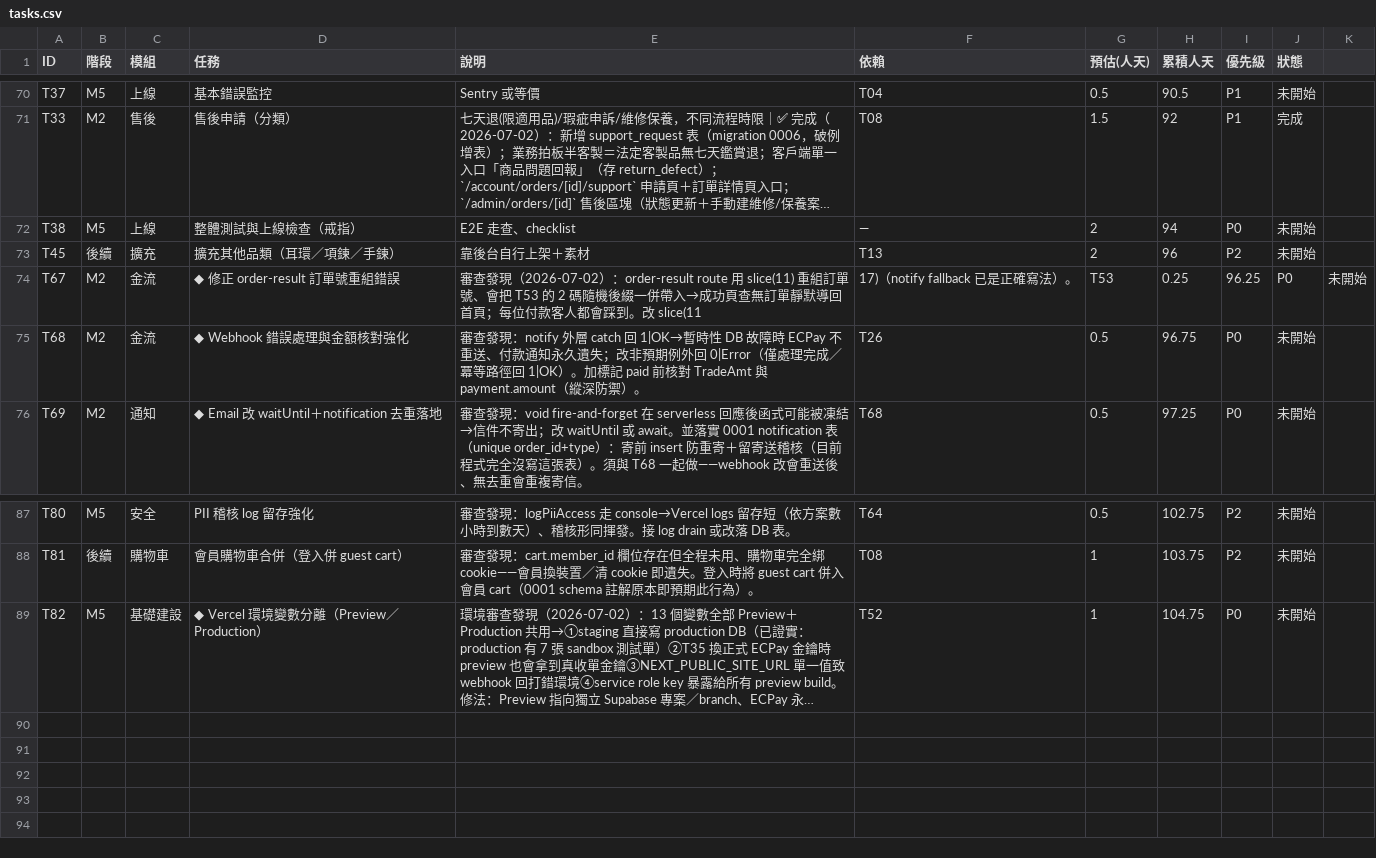
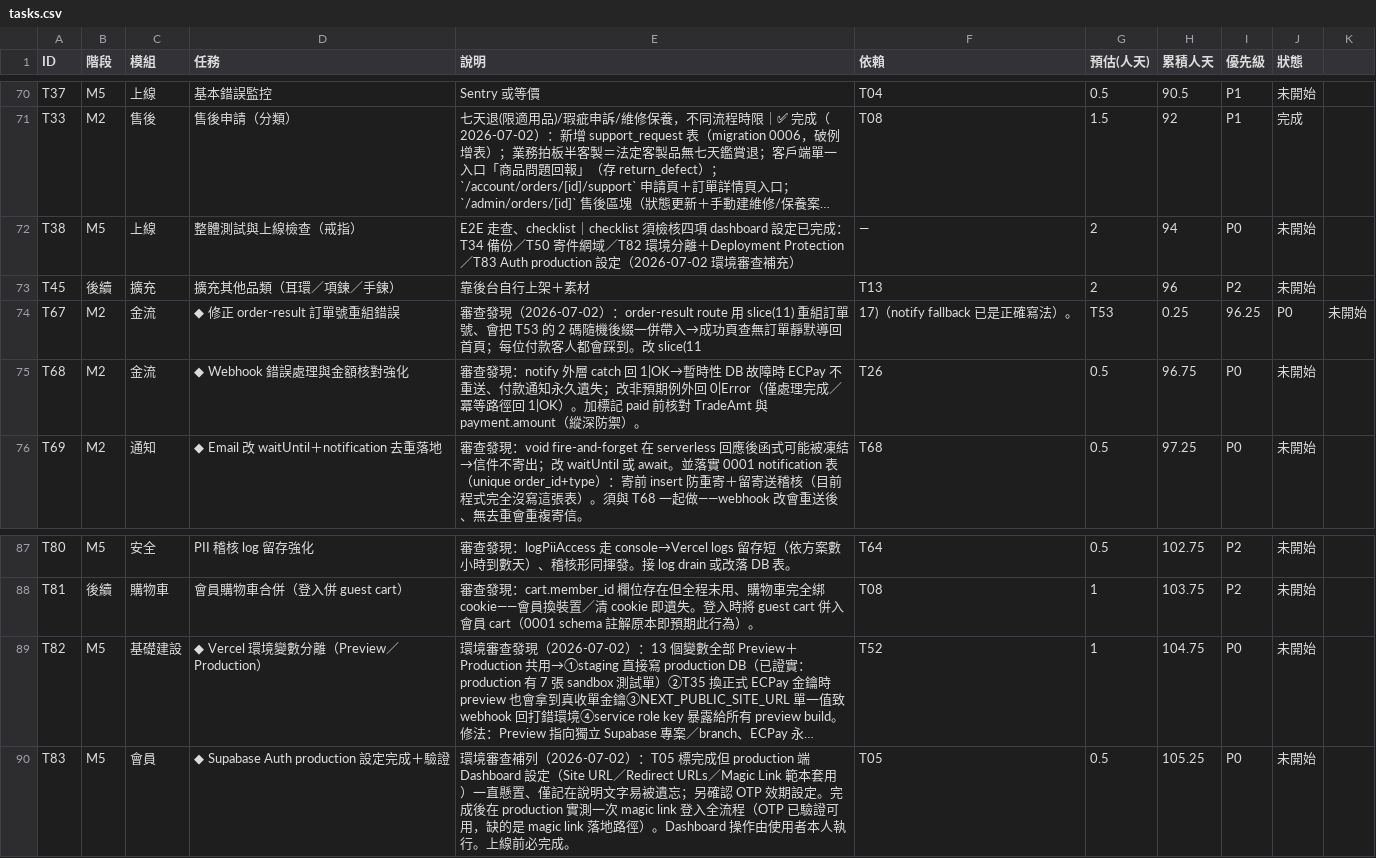
Before and after one commit to incantochen/incantochen, a CSV file: docs/tasks.csv, drawn as a sheet; only a part is shown, gaps mark what is left out; long unchanged cells end in …; the diff names each change by its address in the sheet, - before the commit and + after, or states it on an @@ line.

```diff
--- a/docs/tasks.csv
+++ b/docs/tasks.csv
-E72 (說明): …、checklist
+E72 (說明): …、checklist｜checklist 須檢核四項 dashboard 設定已完成：T34 備份／T50 寄件網域／T82 環境分離＋Deployment Protection／T83 Auth production 設定（2026-07-02 環境審查補充）
+row 90: T83 | M5 | 會員 | ◆ Supabase Auth production 設定完成＋驗證 | 環境審查補列（2026-07-02）：T05 標完成但 production 端 Dashboard 設定（Site URL／Redirect URLs／Magic Link 範本套用）一直懸置、僅記在說明文字易被遺忘；另確認 OTP 效期設定。完成後在 production 實測一次 magic link 登入全流程（OTP 已驗證可用，缺的是 magic link 落地路徑）。Dashboard 操作由使用者本人執行。上線前必完成。 | T05 | 0.5 | 105.25 | P0 | 未開始
```
